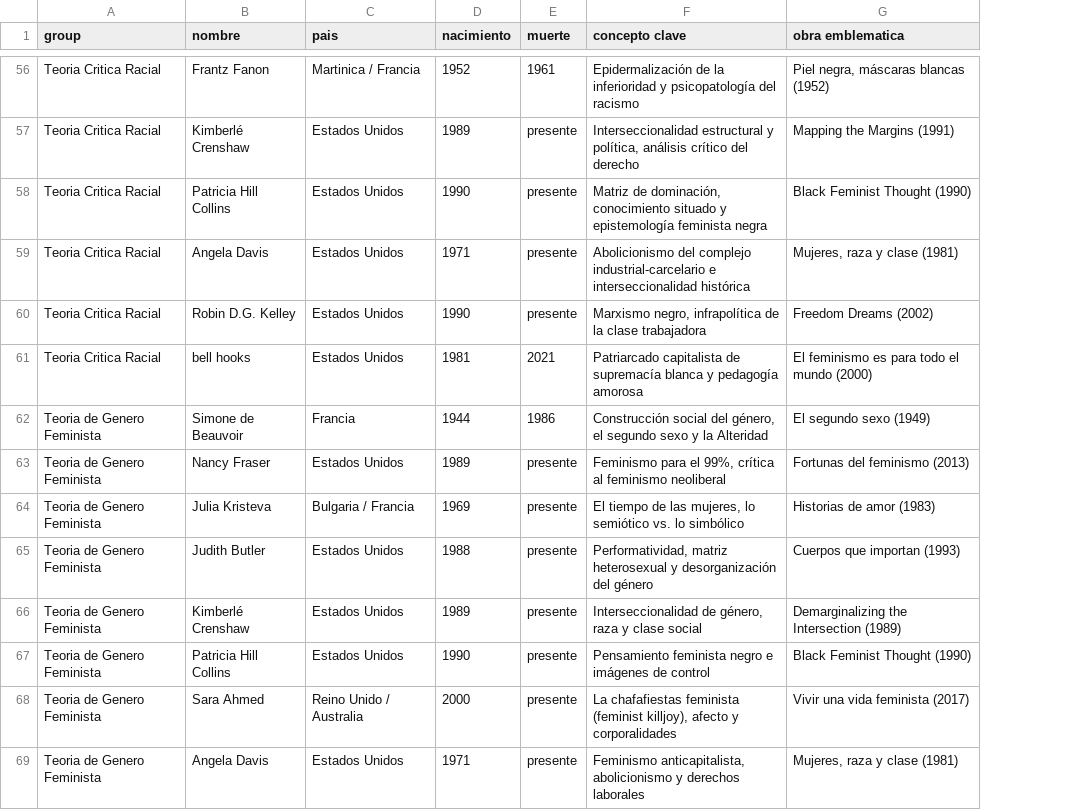
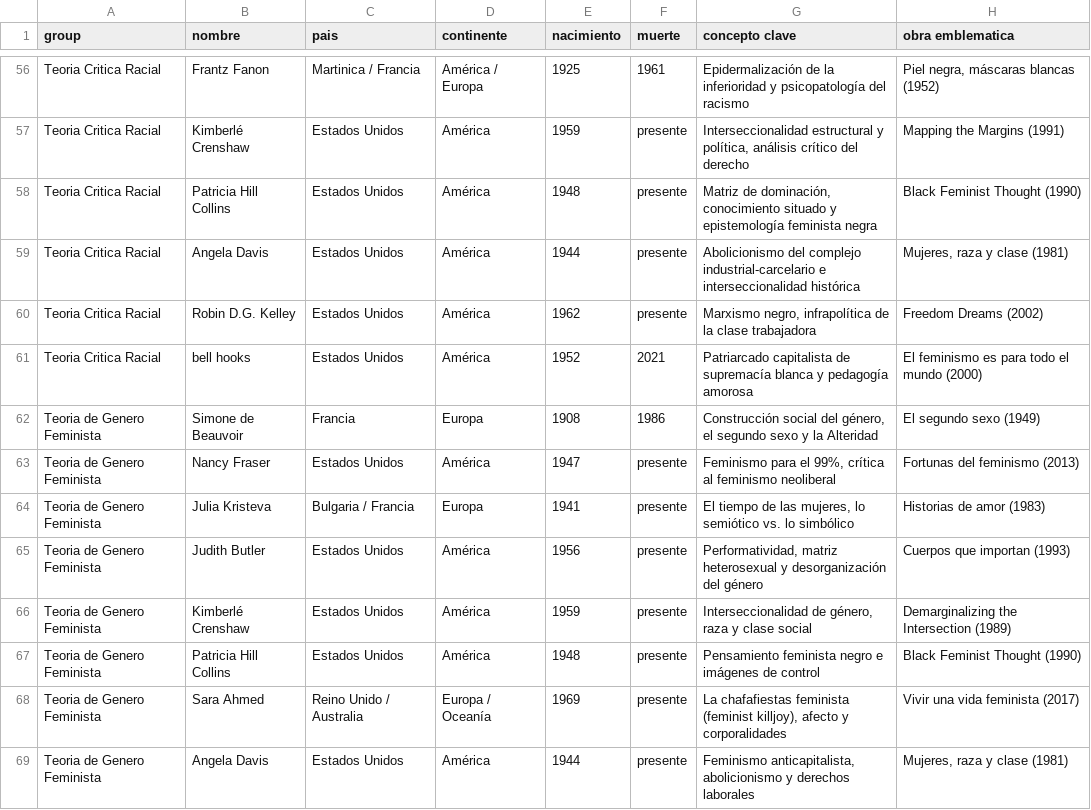
Before and after one commit to diegopaucarv/autores, a CSV file: data/filosofía_continental.csv, drawn as a sheet; only a part is shown, gaps mark what is left out; addresses are those after the commit; the diff covers the shown part only; the diff names each change by its address in the sheet, - before the commit and + after, or states it on an @@ line.

```diff
--- a/data/filosofía_continental.csv
+++ b/data/filosofía_continental.csv
+column D (continente), rows 56-69: América / Europa | América | América | América | América | América | Europa | América | Europa | América | América | América | Europa / Oceanía | América
-E56 (nacimiento): 1952
+E56 (nacimiento): 1925
-E57 (nacimiento): 1989
+E57 (nacimiento): 1959
-E58 (nacimiento): 1990
+E58 (nacimiento): 1948
-E59 (nacimiento): 1971
+E59 (nacimiento): 1944
-E60 (nacimiento): 1990
+E60 (nacimiento): 1962
-E61 (nacimiento): 1981
+E61 (nacimiento): 1952
-E62 (nacimiento): 1944
+E62 (nacimiento): 1908
-E63 (nacimiento): 1989
+E63 (nacimiento): 1947
-E64 (nacimiento): 1969
+E64 (nacimiento): 1941
-E65 (nacimiento): 1988
+E65 (nacimiento): 1956
-E66 (nacimiento): 1989
+E66 (nacimiento): 1959
-E67 (nacimiento): 1990
+E67 (nacimiento): 1948
-E68 (nacimiento): 2000
+E68 (nacimiento): 1969
-E69 (nacimiento): 1971
+E69 (nacimiento): 1944
```
Also changed, not shown: 88 edited cells elsewhere in this file.
